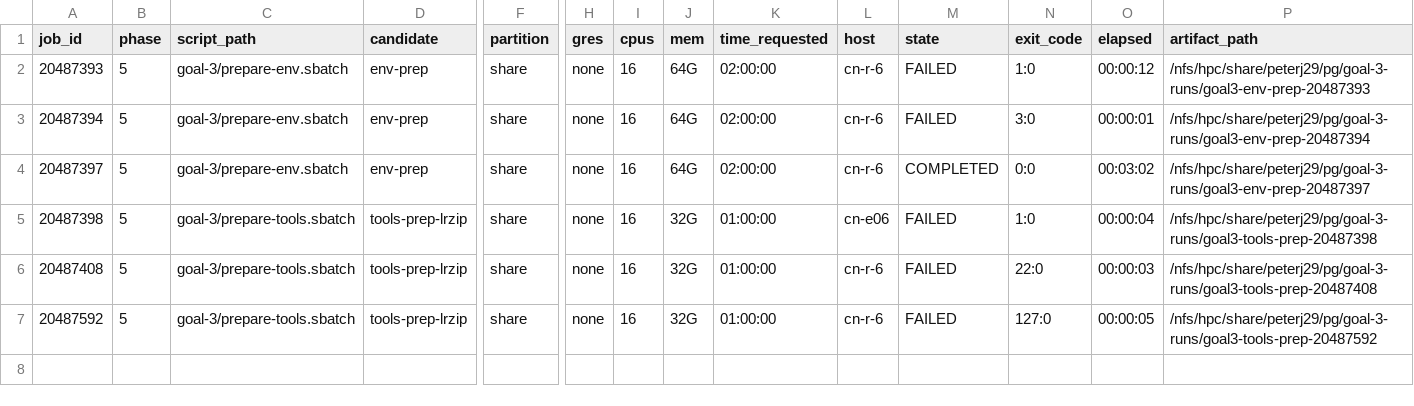
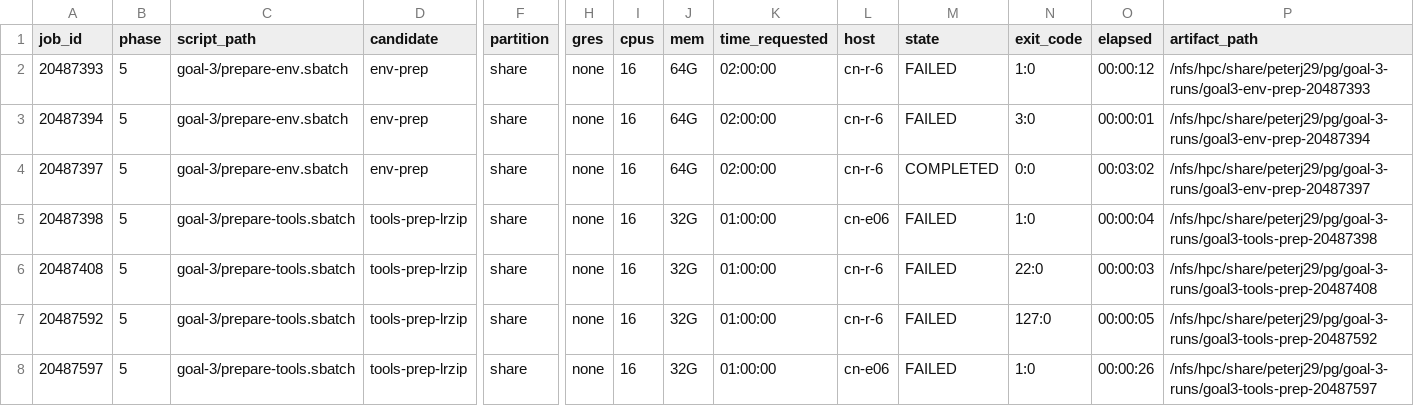
Before and after one commit to commotum/pg, a CSV file: goal-3/jobs.csv, drawn as a sheet; only a part is shown, gaps mark what is left out; rows hold the shown columns only; the diff names each change by its address in the sheet, - before the commit and + after, or states it on an @@ line.

```diff
--- a/goal-3/jobs.csv
+++ b/goal-3/jobs.csv
+row 8: 20487597 | 5 | goal-3/prepare-tools.sbatch | tools-prep-lrzip | share | none | 16 | 32G | 01:00:00 | cn-e06 | FAILED | 1:0 | 00:00:26 | /nfs/hpc/share/peterj29/pg/goal-3-runs/goal3-tools-prep-20487597
```
Also changed, not shown: 1 other file.
